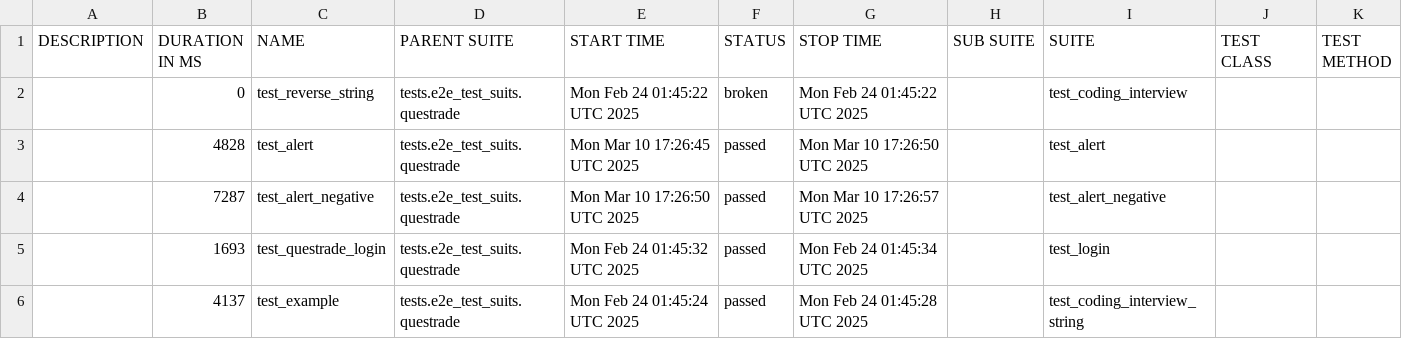
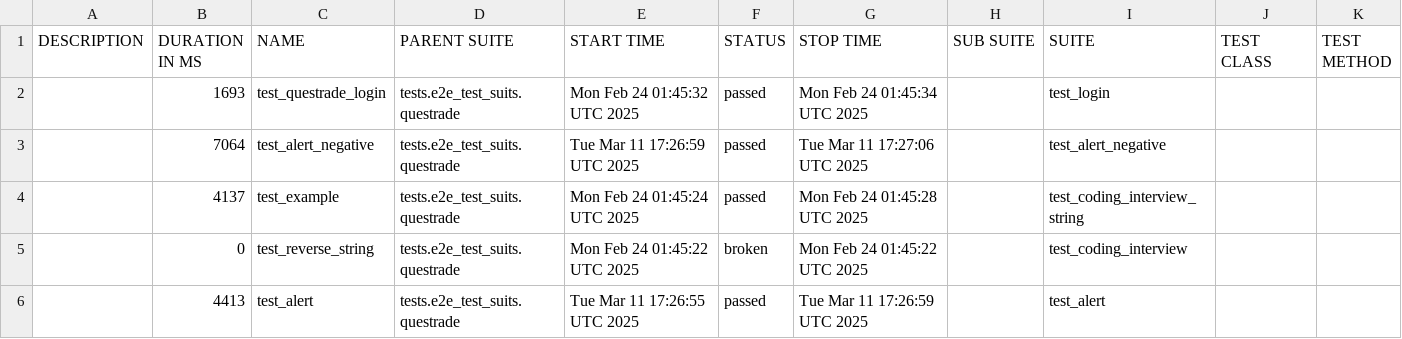
Before and after one commit to dakai-wei/interview, a CSV file: data/suites.csv, drawn as a sheet.

```diff
--- a/data/suites.csv
+++ b/data/suites.csv
@@ -1,6 +1,6 @@
 "DESCRIPTION","DURATION IN MS","NAME","PARENT SUITE","START TIME","STATUS","STOP TIME","SUB SUITE","SUITE","TEST CLASS","TEST METHOD"
+"","1693","test_questrade_login","tests.e2e_test_suits.questrade","Mon Feb 24 01:45:32 UTC 2025","passed","Mon Feb 24 01:45:34 UTC 2025","","test_login","",""
+"","7064","test_alert_negative","tests.e2e_test_suits.questrade","Tue Mar 11 17:26:59 UTC 2025","passed","Tue Mar 11 17:27:06 UTC 2025","","test_alert_negative","",""
+"","4137","test_example","tests.e2e_test_suits.questrade","Mon Feb 24 01:45:24 UTC 2025","passed","Mon Feb 24 01:45:28 UTC 2025","","test_coding_interview_string","",""
 "","0","test_reverse_string","tests.e2e_test_suits.questrade","Mon Feb 24 01:45:22 UTC 2025","broken","Mon Feb 24 01:45:22 UTC 2025","","test_coding_interview","",""
-"","4828","test_alert","tests.e2e_test_suits.questrade","Mon Mar 10 17:26:45 UTC 2025","passed","Mon Mar 10 17:26:50 UTC 2025","","test_alert","",""
-"","7287","test_alert_negative","tests.e2e_test_suits.questrade","Mon Mar 10 17:26:50 UTC 2025","passed","Mon Mar 10 17:26:57 UTC 2025","","test_alert_negative","",""
-"","1693","test_questrade_login","tests.e2e_test_suits.questrade","Mon Feb 24 01:45:32 UTC 2025","passed","Mon Feb 24 01:45:34 UTC 2025","","test_login","",""
-"","4137","test_example","tests.e2e_test_suits.questrade","Mon Feb 24 01:45:24 UTC 2025","passed","Mon Feb 24 01:45:28 UTC 2025","","test_coding_interview_string","",""
+"","4413","test_alert","tests.e2e_test_suits.questrade","Tue Mar 11 17:26:55 UTC 2025","passed","Tue Mar 11 17:26:59 UTC 2025","","test_alert","",""
```
Also changed, not shown: 35 other files.
